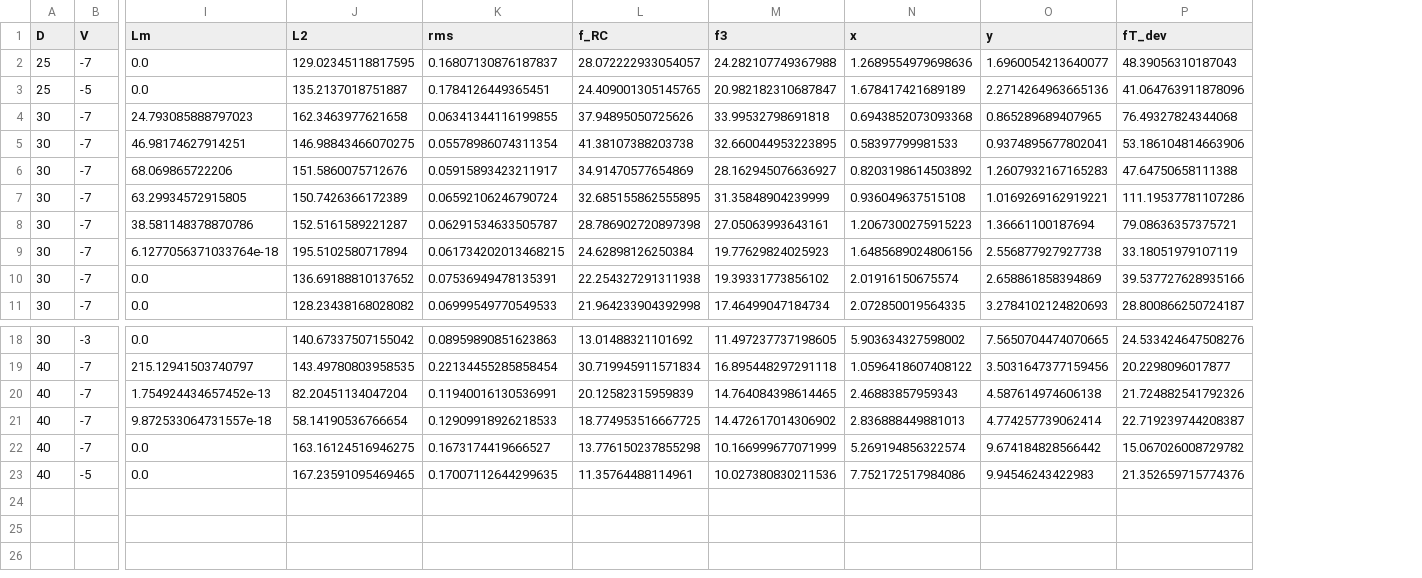
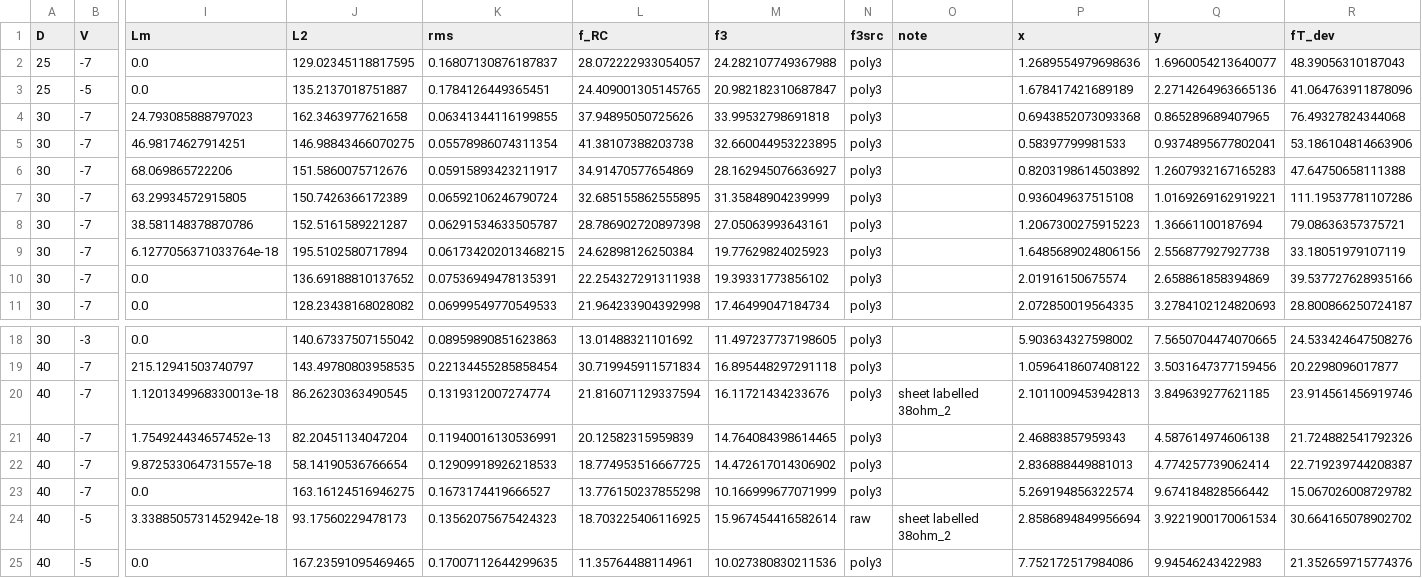
Before and after one commit to skholda/UTC-PD-Simulation, a CSV file: ft_userbw.csv, drawn as a sheet; only a part is shown, gaps mark what is left out; rows hold the shown columns only; the diff names each change by its address in the sheet, - before the commit and + after, or states it on an @@ line.

```diff
--- a/ft_userbw.csv
+++ b/ft_userbw.csv
+column N (f3src), rows 2-11: all poly3; rows 18-19: poly3 | poly3; rows 21-23: all poly3; row 25: poly3
+column O (note), empty
+row 20: 40 | -7 | 1.1201349968330013e-18 | 86.26230363490545 | 0.1319312007274774 | 21.816071129337594 | 16.11721434233676 | poly3 | sheet labelled 38ohm_2 | 2.1011009453942813 | 3.849639277621185 | 23.914561456919746
+row 24: 40 | -5 | 3.3388505731452942e-18 | 93.17560229478173 | 0.13562075675424323 | 18.703225406116925 | 15.967454416582614 | raw | sheet labelled 38ohm_2 | 2.8586894849956694 | 3.9221900170061534 | 30.664165078902702
```
Also changed, not shown: 2 other files.
